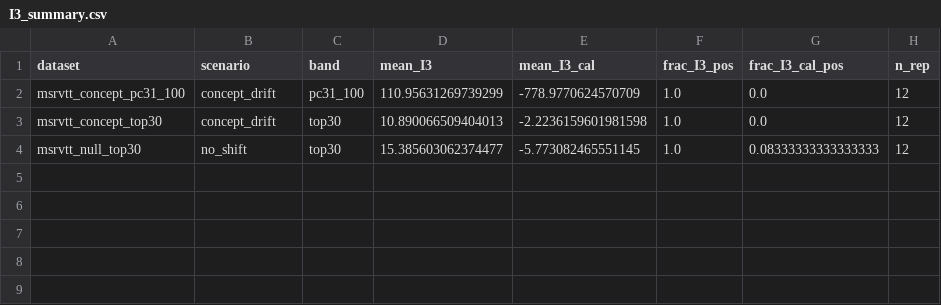
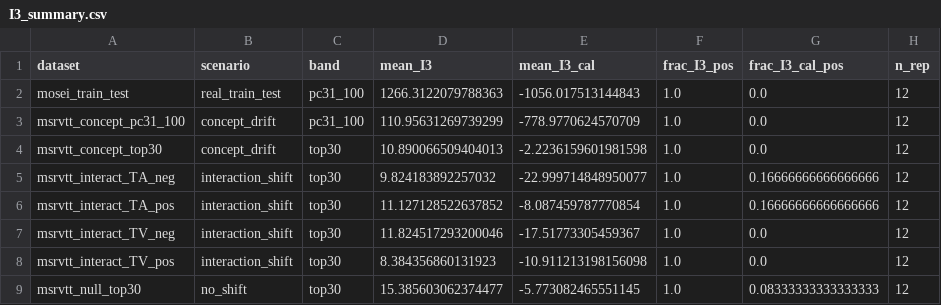
Before and after one commit to ruanhq-StatsML/SAPerm_, a CSV file: experiments/multimodal_attribution/results/po_order_lomo/I3_summary.csv, drawn as a sheet.

```diff
--- a/experiments/multimodal_attribution/results/po_order_lomo/I3_summary.csv
+++ b/experiments/multimodal_attribution/results/po_order_lomo/I3_summary.csv
@@ -1,4 +1,9 @@
 dataset,scenario,band,mean_I3,mean_I3_cal,frac_I3_pos,frac_I3_cal_pos,n_rep
+mosei_train_test,real_train_test,pc31_100,1266.3122079788363,-1056.017513144843,1.0,0.0,12
 msrvtt_concept_pc31_100,concept_drift,pc31_100,110.95631269739299,-778.9770624570709,1.0,0.0,12
 msrvtt_concept_top30,concept_drift,top30,10.890066509404013,-2.2236159601981598,1.0,0.0,12
+msrvtt_interact_TA_neg,interaction_shift,top30,9.824183892257032,-22.999714848950077,1.0,0.16666666666666666,12
+msrvtt_interact_TA_pos,interaction_shift,top30,11.127128522637852,-8.087459787770854,1.0,0.16666666666666666,12
+msrvtt_interact_TV_neg,interaction_shift,top30,11.824517293200046,-17.51773305459367,1.0,0.0,12
+msrvtt_interact_TV_pos,interaction_shift,top30,8.384356860131923,-10.911213198156098,1.0,0.0,12
 msrvtt_null_top30,no_shift,top30,15.385603062374477,-5.773082465551145,1.0,0.08333333333333333,12
```
Also changed, not shown: experiments/multimodal_attribution/results/po_order_lomo/I2_summary.csv, 6 other files.
